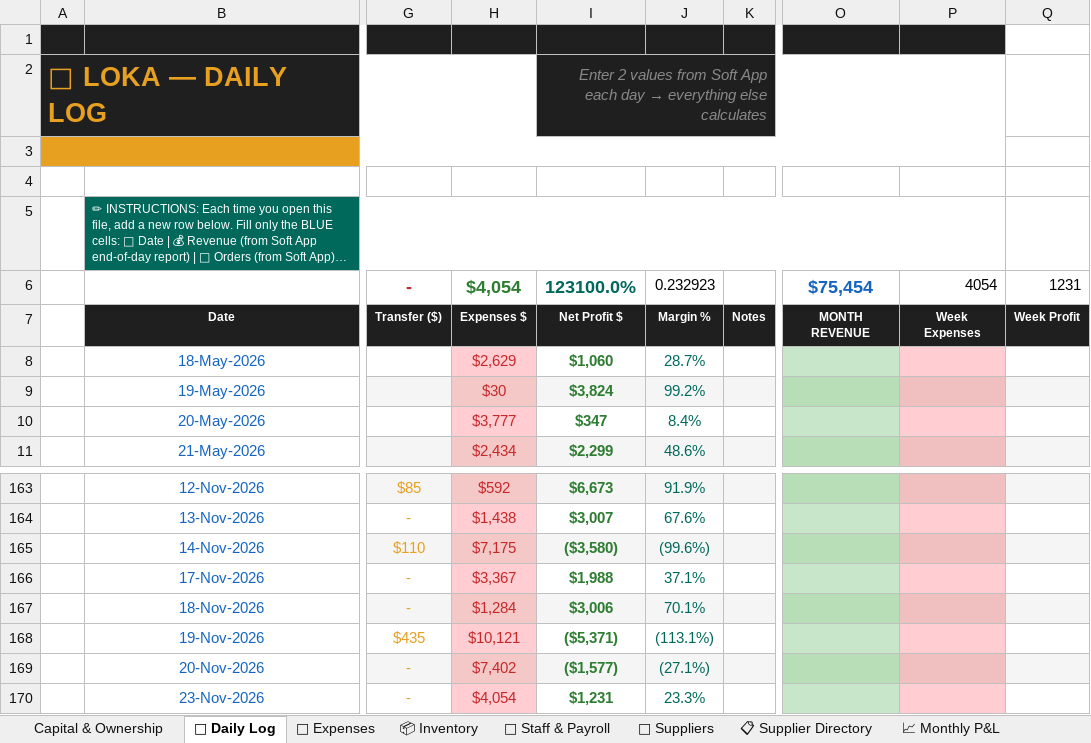
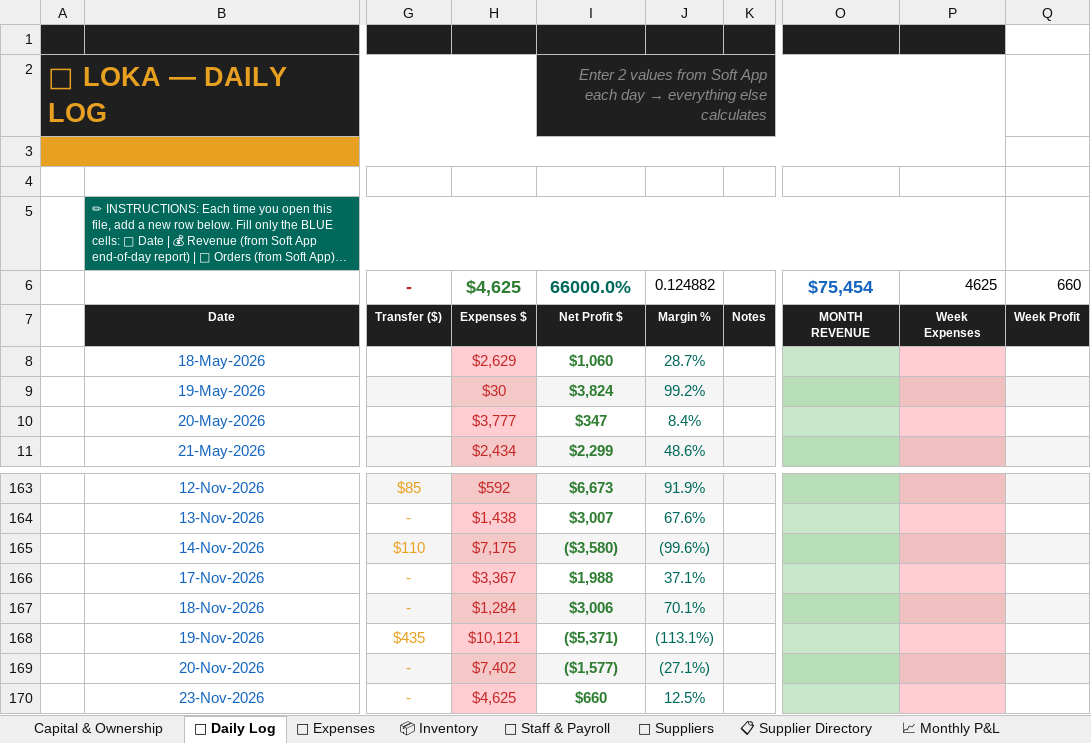
Before and after one commit to mirchimexico-coder/LOKA, an Excel workbook: LOKA_Restaurant_Manager.xlsx, sheet 📅 Daily Log, drawn as a sheet; only a part is shown, gaps mark what is left out; long unchanged cells end in …; values as stored, in another font and other column widths than the file's, no borders; conditional formats not drawn; the diff names each change by its address in the sheet, - before the commit and + after, or states it on an @@ line.

```diff
--- a/LOKA_Restaurant_Manager.xlsx (sheet 📅 Daily Log)
+++ b/LOKA_Restaurant_Manager.xlsx (sheet 📅 Daily Log)
-H6: $4,054
+H6: $4,625
-I6: 123100.0%
+I6: 66000.0%
-J6: 0.232923
+J6: 0.124882
-P6: 4054
+P6: 4625
-Q6: 1231
+Q6: 660
-H170: $4,054
+H170: $4,625
-I170: $1,231
+I170: $660
-J170: 23.3%
+J170: 12.5%
```
Also changed, not shown: sheet 💸 Expenses, sheet Capital & Ownership, 5 other files.
